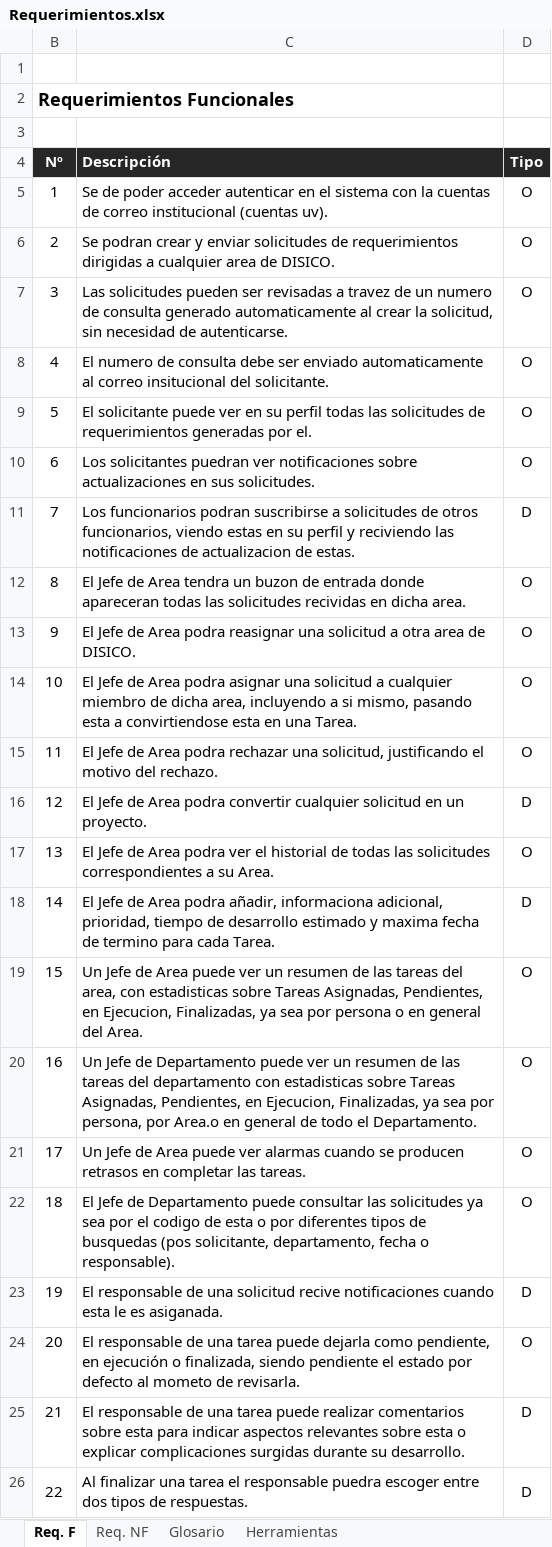
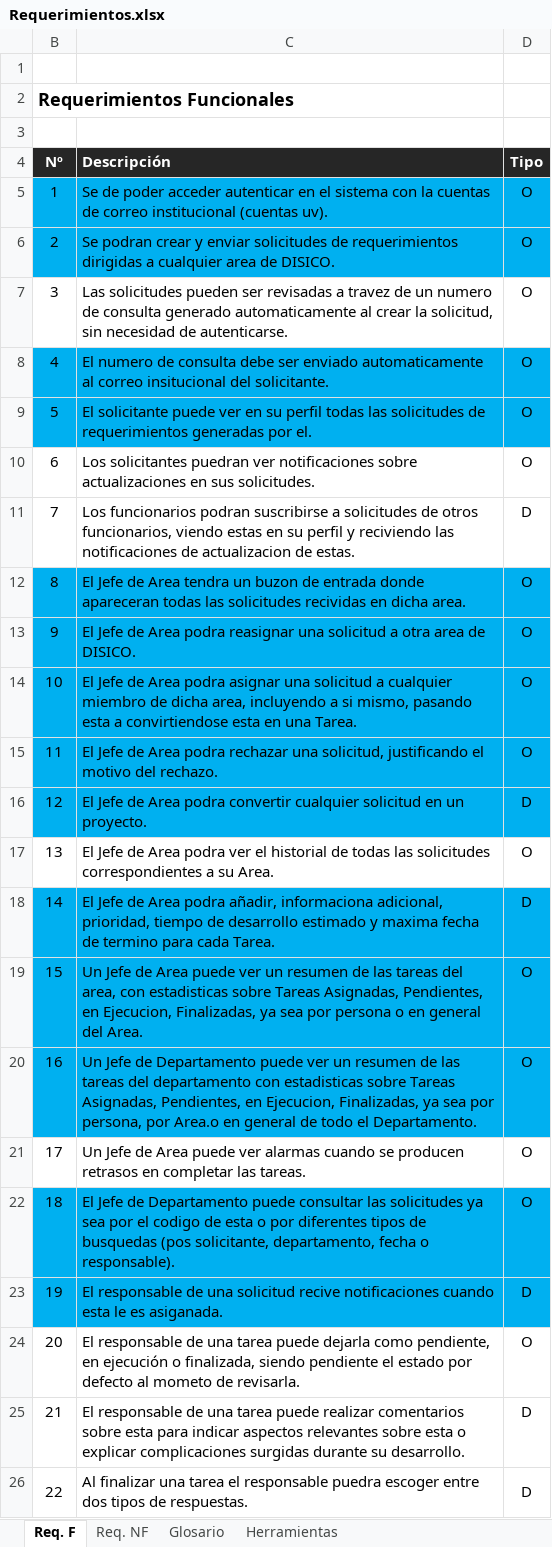
Before and after one commit to yano2h/TESIS, an Excel workbook: Informes/Requerimientos.xlsx, sheet Req. F, drawn as a sheet; only a part is shown; values as stored, in another font and other column widths than the file's, no borders; the diff names each change by its address in the sheet, - before the commit and + after, or states it on an @@ line.

Commit message:
Mdoficacion requerimientos exel

```diff
--- a/Informes/Requerimientos.xlsx (sheet Req. F)
+++ b/Informes/Requerimientos.xlsx (sheet Req. F)
-B5:D6 fill: none
+B5:D6 fill: #00B0F0
-B8:D9 fill: none
+B8:D9 fill: #00B0F0
-B12:D16 fill: none
+B12:D16 fill: #00B0F0
-B18:D20 fill: none
+B18:D20 fill: #00B0F0
-B22:D23 fill: none
+B22:D23 fill: #00B0F0
```
